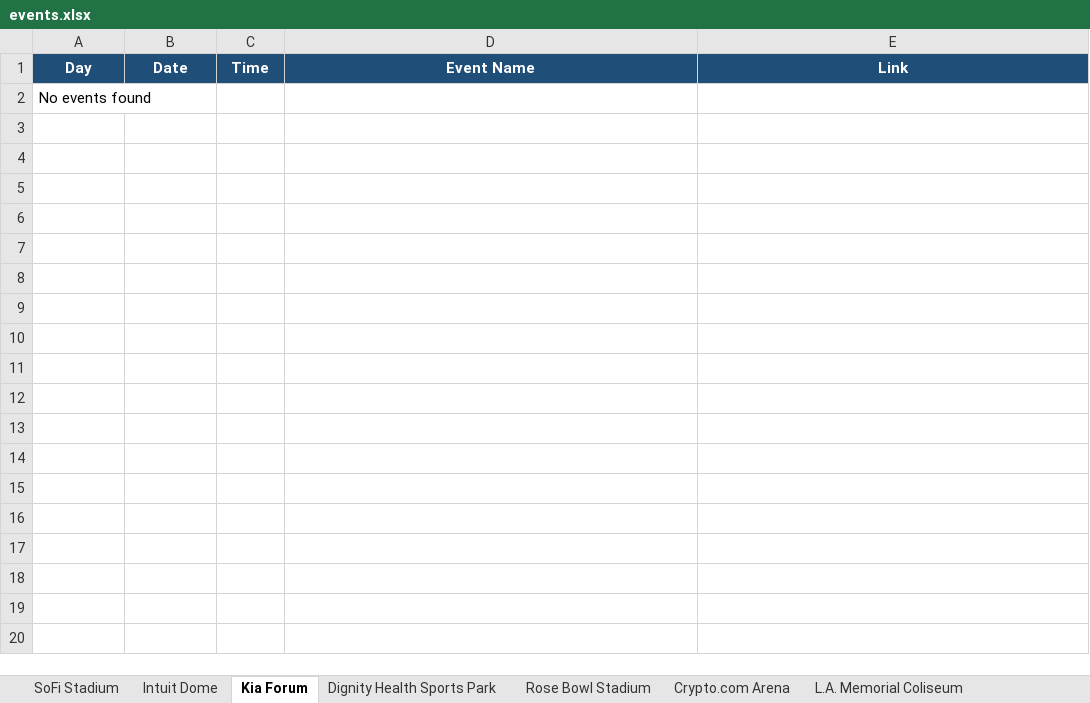
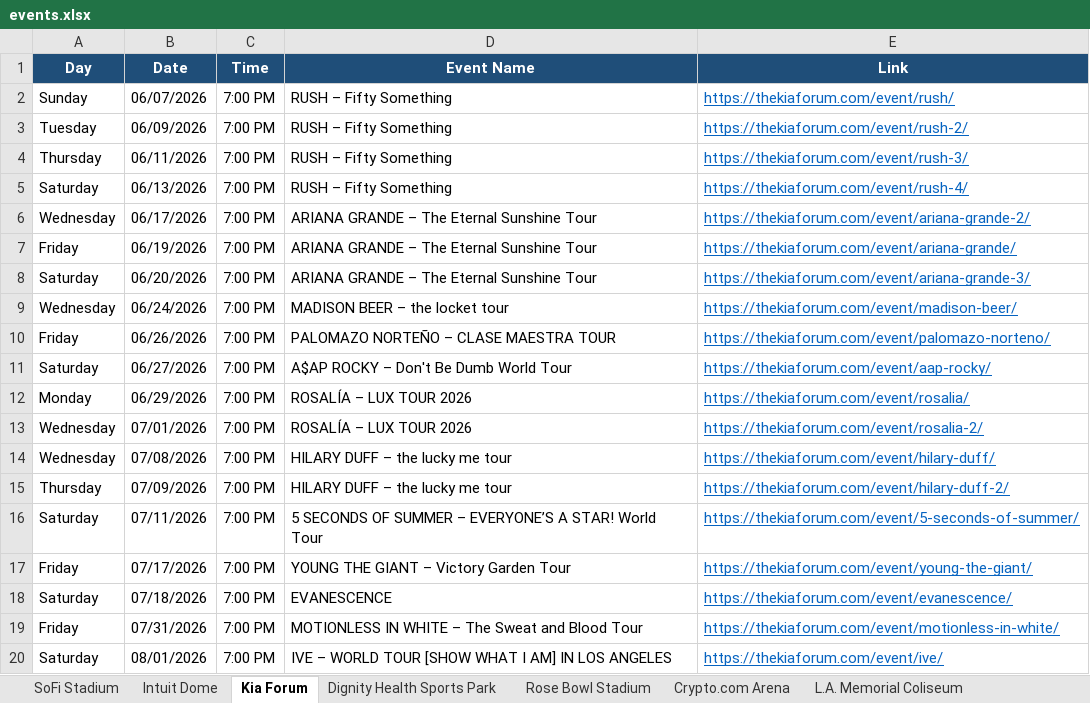
Before and after one commit to hannahlee-vzw/southern_california_events, an Excel workbook: docs/events.xlsx, sheet Kia Forum, drawn as a sheet; only a part is shown; values as stored, in another font and other column widths than the file's, no borders; removed rows and columns are numbered as before the commit, all else as after; the diff covers the shown part only; the diff names each change by its address in the sheet, - before the commit and + after, or states it on an @@ line.

```diff
--- a/docs/events.xlsx (sheet Kia Forum)
+++ b/docs/events.xlsx (sheet Kia Forum)
-row 2: No events found
+row 2: Sunday | 06/07/2026 | 7:00 PM | RUSH – Fifty Something | https://thekiaforum.com/event/rush/
+row 3: Tuesday | 06/09/2026 | 7:00 PM | RUSH – Fifty Something | https://thekiaforum.com/event/rush-2/
+row 4: Thursday | 06/11/2026 | 7:00 PM | RUSH – Fifty Something | https://thekiaforum.com/event/rush-3/
+row 5: Saturday | 06/13/2026 | 7:00 PM | RUSH – Fifty Something | https://thekiaforum.com/event/rush-4/
+row 6: Wednesday | 06/17/2026 | 7:00 PM | ARIANA GRANDE – The Eternal Sunshine Tour | https://thekiaforum.com/event/ariana-grande-2/
+row 7: Friday | 06/19/2026 | 7:00 PM | ARIANA GRANDE – The Eternal Sunshine Tour | https://thekiaforum.com/event/ariana-grande/
+row 8: Saturday | 06/20/2026 | 7:00 PM | ARIANA GRANDE – The Eternal Sunshine Tour | https://thekiaforum.com/event/ariana-grande-3/
+row 9: Wednesday | 06/24/2026 | 7:00 PM | MADISON BEER – the locket tour | https://thekiaforum.com/event/madison-beer/
+row 10: Friday | 06/26/2026 | 7:00 PM | PALOMAZO NORTEÑO – CLASE MAESTRA TOUR | https://thekiaforum.com/event/palomazo-norteno/
+row 11: Saturday | 06/27/2026 | 7:00 PM | A$AP ROCKY – Don't Be Dumb World Tour | https://thekiaforum.com/event/aap-rocky/
+row 12: Monday | 06/29/2026 | 7:00 PM | ROSALÍA – LUX TOUR 2026 | https://thekiaforum.com/event/rosalia/
+row 13: Wednesday | 07/01/2026 | 7:00 PM | ROSALÍA – LUX TOUR 2026 | https://thekiaforum.com/event/rosalia-2/
+row 14: Wednesday | 07/08/2026 | 7:00 PM | HILARY DUFF – the lucky me tour | https://thekiaforum.com/event/hilary-duff/
+row 15: Thursday | 07/09/2026 | 7:00 PM | HILARY DUFF – the lucky me tour | https://thekiaforum.com/event/hilary-duff-2/
+row 16: Saturday | 07/11/2026 | 7:00 PM | 5 SECONDS OF SUMMER – EVERYONE’S A STAR! World Tour | https://thekiaforum.com/event/5-seconds-of-summer/
+row 17: Friday | 07/17/2026 | 7:00 PM | YOUNG THE GIANT – Victory Garden Tour | https://thekiaforum.com/event/young-the-giant/
+row 18: Saturday | 07/18/2026 | 7:00 PM | EVANESCENCE | https://thekiaforum.com/event/evanescence/
+row 19: Friday | 07/31/2026 | 7:00 PM | MOTIONLESS IN WHITE – The Sweat and Blood Tour | https://thekiaforum.com/event/motionless-in-white/
+row 20: Saturday | 08/01/2026 | 7:00 PM | IVE – WORLD TOUR [SHOW WHAT I AM] IN LOS ANGELES | https://thekiaforum.com/event/ive/
```
Also changed, not shown: 34 added rows elsewhere in this sheet, sheet Intuit Dome, sheet L.A. Memorial Coliseum, sheet Dignity Health Sports Park, sheet Crypto.com Arena, 2 other files.
